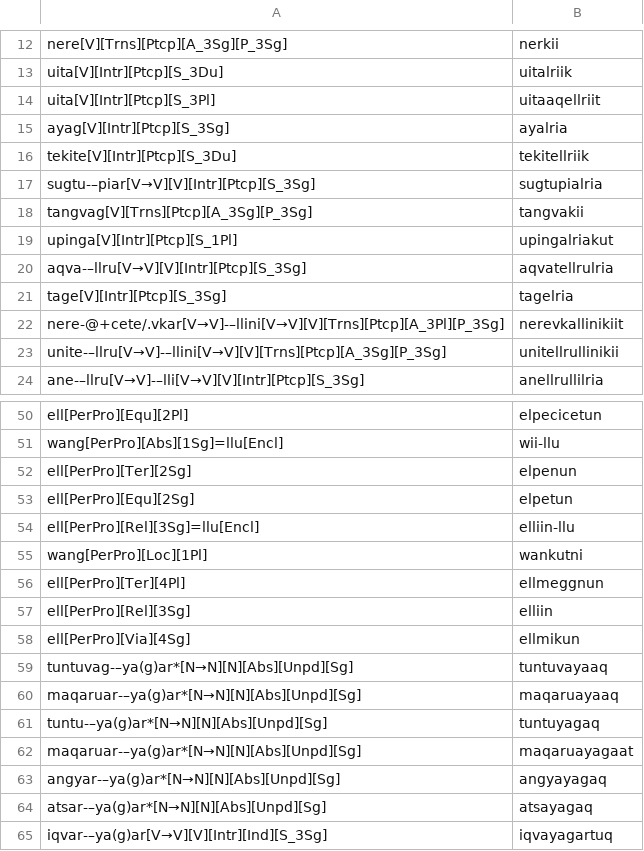
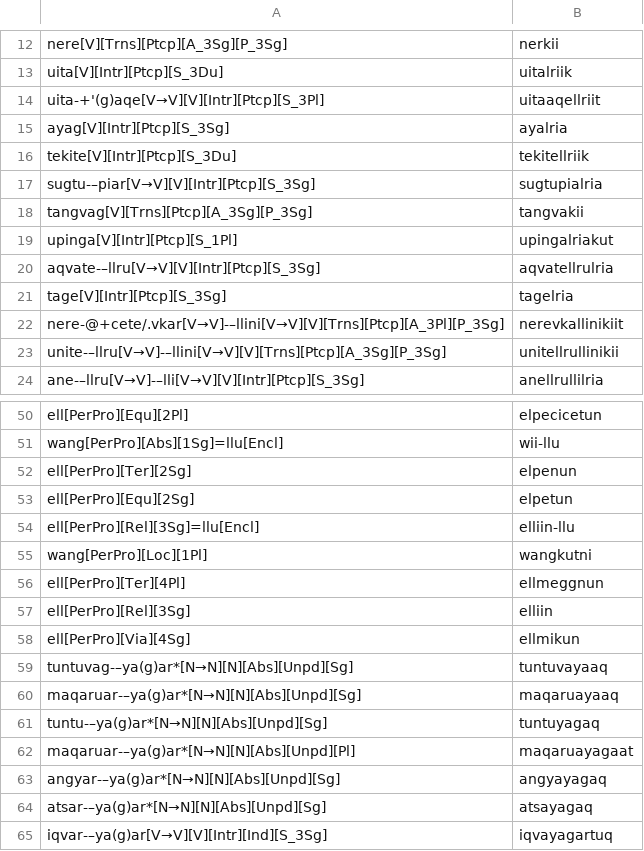
Before and after one commit to giellalt/lang-esu, a TSV file: esu.pairs.gold/Ch21.In-Chapter-Examples.tsv, drawn as a sheet; only a part is shown, gaps mark what is left out.

Commit message:
gold fixes

```diff
--- a/esu.pairs.gold/Ch21.In-Chapter-Examples.tsv
+++ b/esu.pairs.gold/Ch21.In-Chapter-Examples.tsv
@@ -13,3 +13,3 @@ nere[V][Trns][Ptcp][A_3Sg][P_3Sg]	nerkii
 uita[V][Intr][Ptcp][S_3Du]	uitalriik
-uita[V][Intr][Ptcp][S_3Pl]	uitaaqellriit
+uita-+'(g)aqe[V→V][V][Intr][Ptcp][S_3Pl]	uitaaqellriit
 ayag[V][Intr][Ptcp][S_3Sg]	ayalria
@@ -19,3 +19,3 @@ tangvag[V][Trns][Ptcp][A_3Sg][P_3Sg]	tangvakii
 upinga[V][Intr][Ptcp][S_1Pl]	upingalriakut
-aqva-–llru[V→V][V][Intr][Ptcp][S_3Sg]	aqvatellrulria
+aqvate-–llru[V→V][V][Intr][Ptcp][S_3Sg]	aqvatellrulria
 tage[V][Intr][Ptcp][S_3Sg]	tagelria
@@ -54,3 +54,3 @@ ell[PerPro][Equ][2Sg]	elpetun
 ell[PerPro][Rel][3Sg]=llu[Encl]	elliin-llu
-wang[PerPro][Loc][1Pl]	wankutni
+wang[PerPro][Loc][1Pl]	wangkutni
 ell[PerPro][Ter][4Pl]	ellmeggnun
@@ -61,3 +61,3 @@ maqaruar-–ya(g)ar*[N→N][N][Abs][Unpd][Sg]	maqaruayaaq
 tuntu-–ya(g)ar*[N→N][N][Abs][Unpd][Sg]	tuntuyagaq
-maqaruar-–ya(g)ar*[N→N][N][Abs][Unpd][Sg]	maqaruayagaat
+maqaruar-–ya(g)ar*[N→N][N][Abs][Unpd][Pl]	maqaruayagaat
 angyar-–ya(g)ar*[N→N][N][Abs][Unpd][Sg]	angyayagaq
```
